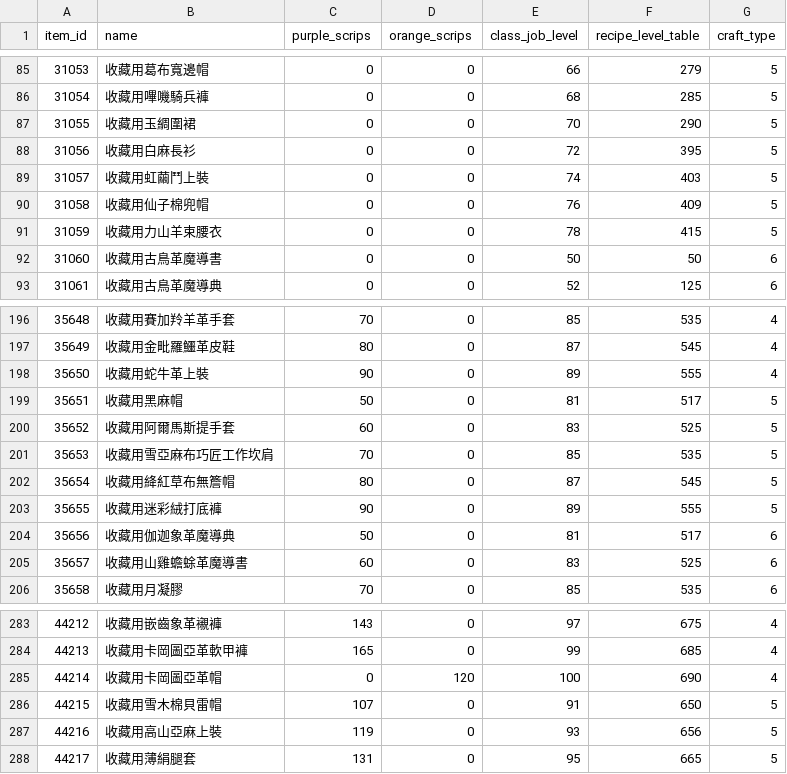
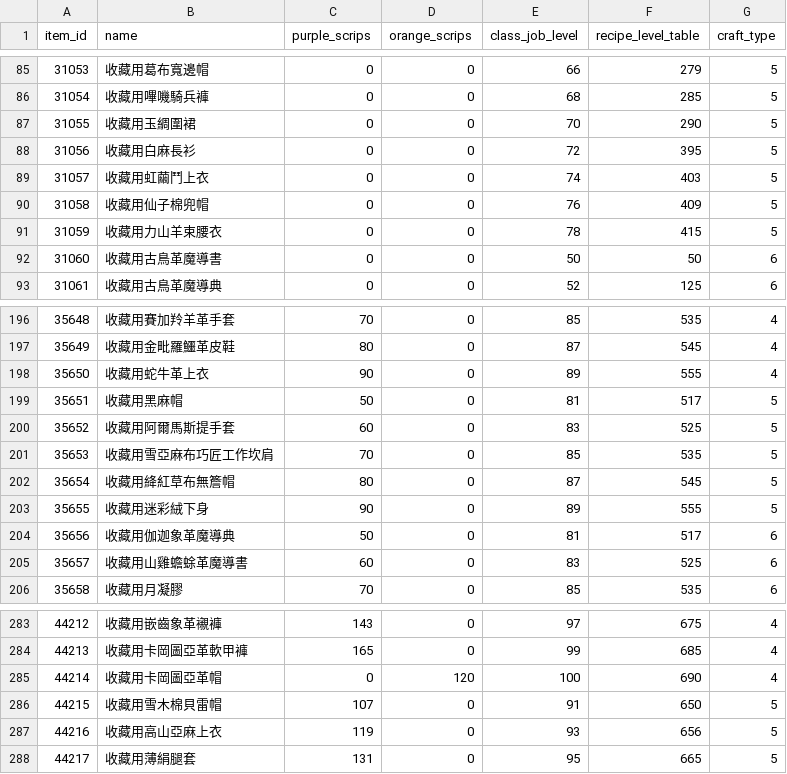
Before and after one commit to zing9264/FFXIV-Best-Market-Crafter, a CSV file: data/collectable_rewards.csv, drawn as a sheet; only a part is shown, gaps mark what is left out.

```diff
--- a/data/collectable_rewards.csv
+++ b/data/collectable_rewards.csv
@@ -88,3 +88,3 @@ item_id,name,purple_scrips,orange_scrips,class_job_level,recipe_level_table,craf
 31056,收藏用白麻長衫,0,0,72,395,5
-31057,收藏用虹繭鬥上裝,0,0,74,403,5
+31057,收藏用虹繭鬥上衣,0,0,74,403,5
 31058,收藏用仙子棉兜帽,0,0,76,409,5
@@ -197,3 +197,3 @@ item_id,name,purple_scrips,orange_scrips,class_job_level,recipe_level_table,craf
 35649,收藏用金毗羅鱷革皮鞋,80,0,87,545,4
-35650,收藏用蛇牛革上裝,90,0,89,555,4
+35650,收藏用蛇牛革上衣,90,0,89,555,4
 35651,收藏用黑麻帽,50,0,81,517,5
@@ -202,3 +202,3 @@ item_id,name,purple_scrips,orange_scrips,class_job_level,recipe_level_table,craf
 35654,收藏用絳紅草布無簷帽,80,0,87,545,5
-35655,收藏用迷彩絨打底褲,90,0,89,555,5
+35655,收藏用迷彩絨下身,90,0,89,555,5
 35656,收藏用伽迦象革魔導典,50,0,81,517,6
@@ -286,3 +286,3 @@ item_id,name,purple_scrips,orange_scrips,class_job_level,recipe_level_table,craf
 44215,收藏用雪木棉貝雷帽,107,0,91,650,5
-44216,收藏用高山亞麻上裝,119,0,93,656,5
+44216,收藏用高山亞麻上衣,119,0,93,656,5
 44217,收藏用薄絹腿套,131,0,95,665,5
```
